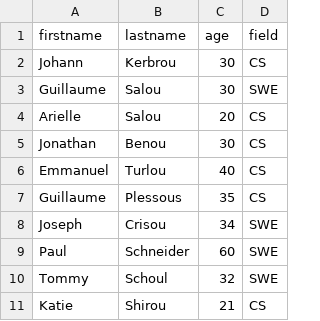
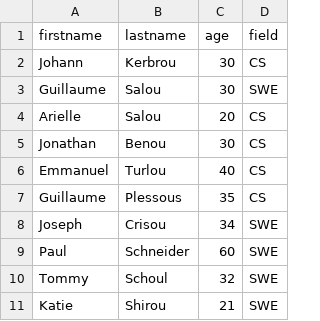
Before and after one commit to Temesgendemeke/alx-backend-javascript, a CSV file: 0x05-Node_JS_basic/database.csv, drawn as a sheet.

```diff
--- a/0x05-Node_JS_basic/database.csv
+++ b/0x05-Node_JS_basic/database.csv
@@ -10,2 +10,2 @@ Paul,Schneider,60,SWE
 Tommy,Schoul,32,SWE
-Katie,Shirou,21,CS
+Katie,Shirou,21,SWE
```
Also changed, not shown: 2 other files.
